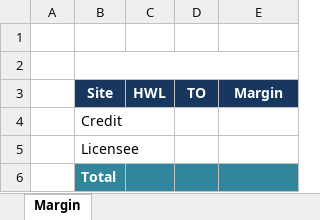
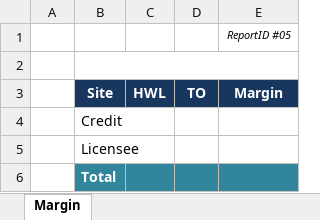
Before and after one commit to starixvn/nap-automail_Fanex.DW.AutoMailReport.ServiceNew, an Excel workbook: MarginChart/src/Fanex.MarginChart.Executing/Templates/Margin-Letstalk.xlsx, sheet Margin, drawn as a sheet; values as stored, in another font and other column widths than the file's, no borders; the diff names each change by its address in the sheet, - before the commit and + after, or states it on an @@ line.

```diff
--- a/MarginChart/src/Fanex.MarginChart.Executing/Templates/Margin-Letstalk.xlsx (sheet Margin)
+++ b/MarginChart/src/Fanex.MarginChart.Executing/Templates/Margin-Letstalk.xlsx (sheet Margin)
-E1 (Margin): (empty)
+E1 (Margin): ReportID #05
```
Also changed, not shown: DHWL/src/Fanex.DailyDHWL.Executing/Templates/DHWL-Letstalk.xlsx, DHWL/src/Fanex.DailyDHWL.Executing/Templates/DHWL-Margin.xlsx, 39 other files.
